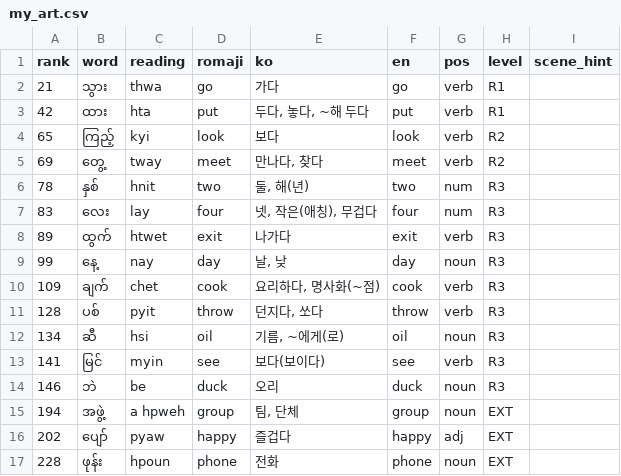
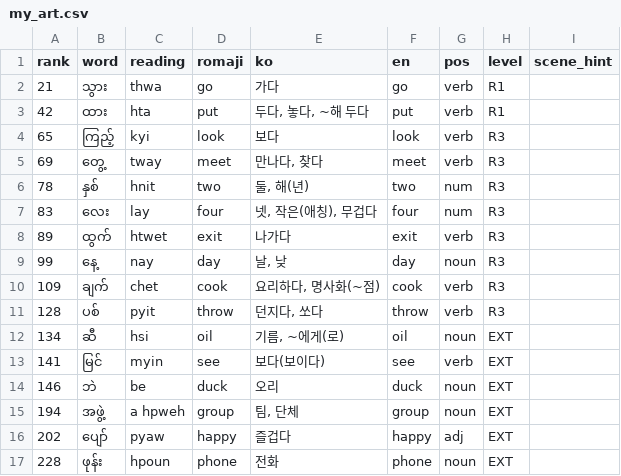
Before and after one commit to talkverselab/talkversehanja, a CSV file: talkverse_art/words/my_art.csv, drawn as a sheet; only a part is shown.

Commit message:
words: mn_art(절벽 1,500 목록)

```diff
--- a/talkverse_art/words/my_art.csv
+++ b/talkverse_art/words/my_art.csv
@@ -3,4 +3,4 @@ rank,word,reading,romaji,ko,en,pos,level,scene_hint
 42,ထား,hta,put,"두다, 놓다, ~해 두다",put,verb,R1,
-65,ကြည့်,kyi,look,보다,look,verb,R2,
-69,တွေ့,tway,meet,"만나다, 찾다",meet,verb,R2,
+65,ကြည့်,kyi,look,보다,look,verb,R3,
+69,တွေ့,tway,meet,"만나다, 찾다",meet,verb,R3,
 78,နှစ်,hnit,two,"둘, 해(년)",two,num,R3,
@@ -11,5 +11,5 @@ rank,word,reading,romaji,ko,en,pos,level,scene_hint
 128,ပစ်,pyit,throw,"던지다, 쏘다",throw,verb,R3,
-134,ဆီ,hsi,oil,"기름, ~에게(로)",oil,noun,R3,
-141,မြင်,myin,see,보다(보이다),see,verb,R3,
-146,ဘဲ,be,duck,오리,duck,noun,R3,
+134,ဆီ,hsi,oil,"기름, ~에게(로)",oil,noun,EXT,
+141,မြင်,myin,see,보다(보이다),see,verb,EXT,
+146,ဘဲ,be,duck,오리,duck,noun,EXT,
 194,အဖွဲ့,a hpweh,group,"팀, 단체",group,noun,EXT,
```
Also changed, not shown: 1 other file.
